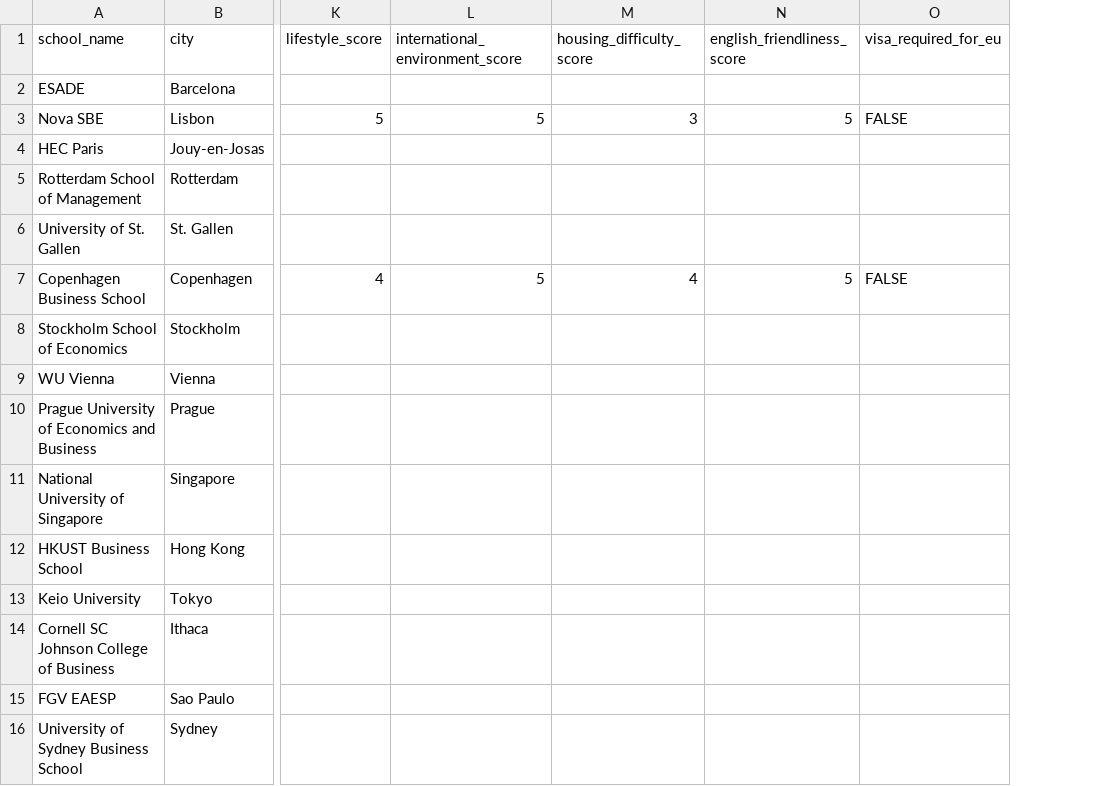
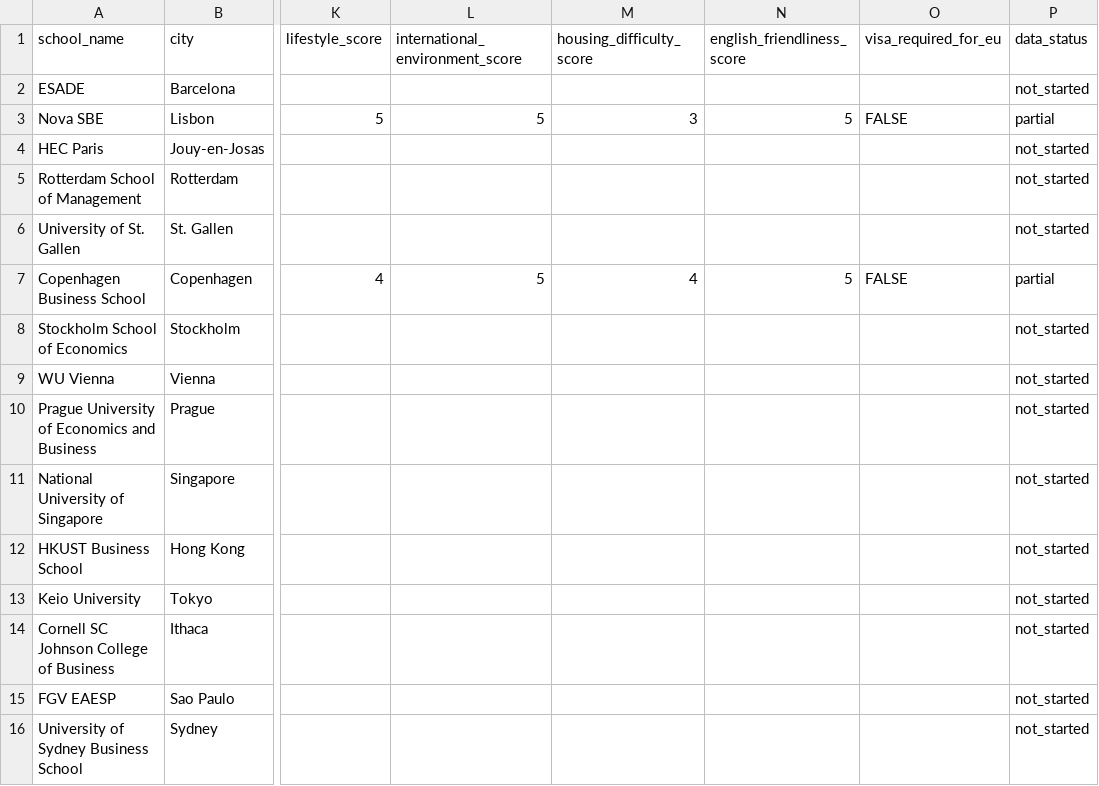
Before and after one commit to namimacelloni-ui/cems-exchange-optimizer, a CSV file: data/raw/cems_universities.csv, drawn as a sheet; only a part is shown, gaps mark what is left out; the diff names each change by its address in the sheet, - before the commit and + after, or states it on an @@ line.

Commit message:
Add university data completion status

```diff
--- a/data/raw/cems_universities.csv
+++ b/data/raw/cems_universities.csv
+column P (data_status), rows 2-16: not_started | partial | not_started | not_started | not_started | partial | not_started | not_started | not_started | not_started | not_started | not_started | not_started | not_started | not_started
```
